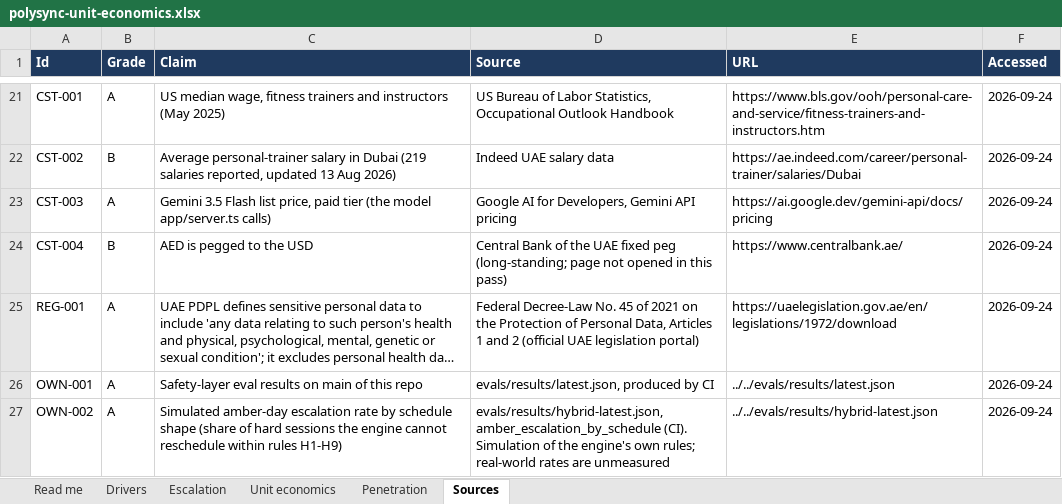
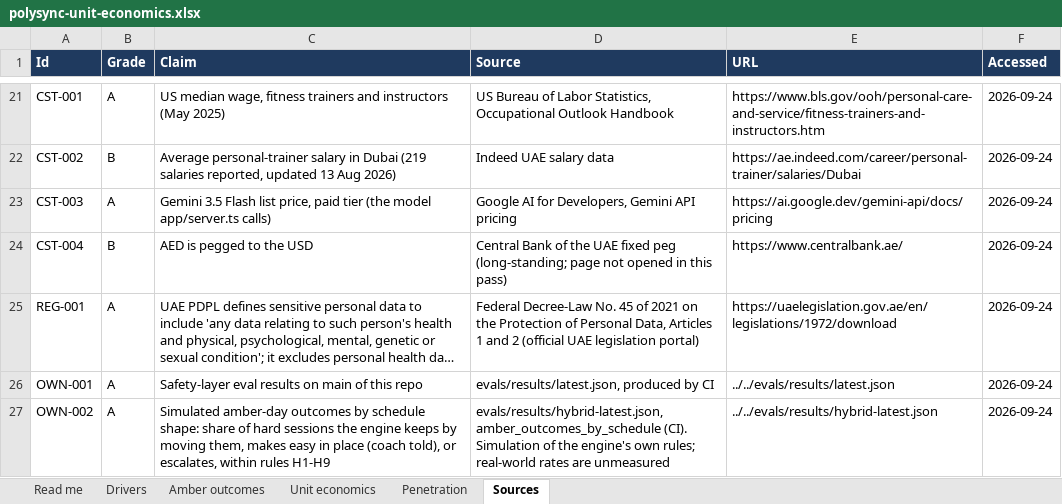
Before and after one commit to OssamaMokhtar/PolySync, an Excel workbook: product/generated/polysync-unit-economics.xlsx, sheet Sources, drawn as a sheet; only a part is shown, gaps mark what is left out; long unchanged cells end in …; values as stored, in another font and other column widths than the file's, no borders; the diff names each change by its address in the sheet, - before the commit and + after, or states it on an @@ line.

```diff
--- a/product/generated/polysync-unit-economics.xlsx (sheet Sources)
+++ b/product/generated/polysync-unit-economics.xlsx (sheet Sources)
-sheet tab: Escalation
+sheet tab: Amber outcomes
-C27 (Claim): Simulated amber-day escalation rate by schedule shape (share of hard sessions the engine cannot reschedule within rules H1-H9)
+C27 (Claim): Simulated amber-day outcomes by schedule shape: share of hard sessions the engine keeps by moving them, makes easy in place (coach told), or escalates, within rules H1-H9
-D27 (Source): evals/results/hybrid-latest.json, amber_escalation_by_schedule (CI). Simulation…
+D27 (Source): evals/results/hybrid-latest.json, amber_outcomes_by_schedule (CI). Simulation…
```
Also changed, not shown: sheet Unit economics, sheet Amber outcomes, sheet Drivers, sheet Read me, formulas that keep their value, 27 other files.
